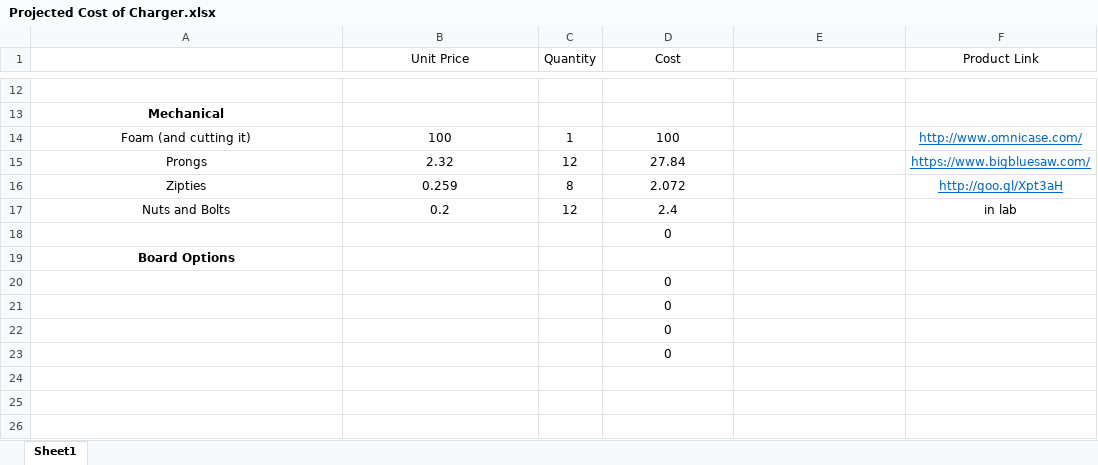
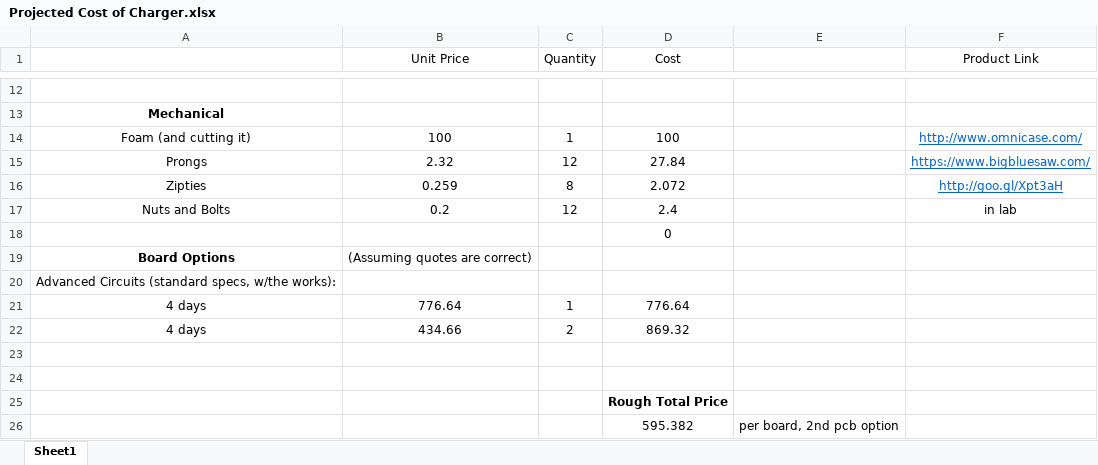
Before and after one commit to junbowu/rone-electrical, an Excel workbook: ToasterChargerModule/Toaster Charger #2/Projected Cost of Charger.xlsx, sheet Sheet1, drawn as a sheet; only a part is shown, gaps mark what is left out; values as stored, in another font and other column widths than the file's, no borders; removed rows and columns are numbered as before the commit, all else as after; the diff names each change by its address in the sheet, - before the commit and + after, or states it on an @@ line.

Commit message:
Prices updated.

```diff
--- a/ToasterChargerModule/Toaster Charger #2/Projected Cost of Charger.xlsx (sheet Sheet1)
+++ b/ToasterChargerModule/Toaster Charger #2/Projected Cost of Charger.xlsx (sheet Sheet1)
-B19 (Unit Price): (empty)
+B19 (Unit Price): (Assuming quotes are correct)
-row 20:  |  |  | 0
+row 20: Advanced Circuits (standard specs, w/the works):
+row 21: 4 days | 776.64 | 1 | 776.64
+row 22: 4 days | 434.66 | 2 | 869.32
-D23:D24 (Cost): 0
+D23:D24 (Cost): (empty)
-D25 (Cost): 0
+D25 (Cost): Rough Total Price
-D25 bold: off
+D25 bold: on
+row 26:  |  |  | 595.382 | per board, 2nd pcb option
```
Also changed, not shown: 8 other files.
